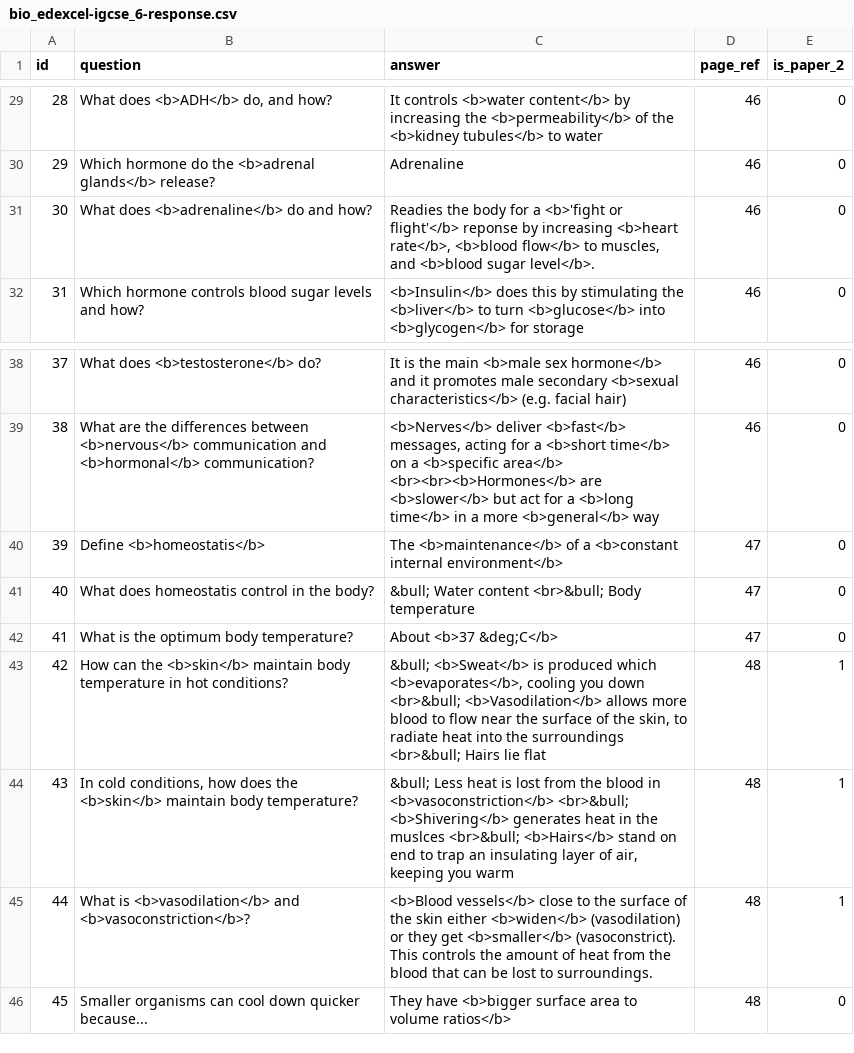
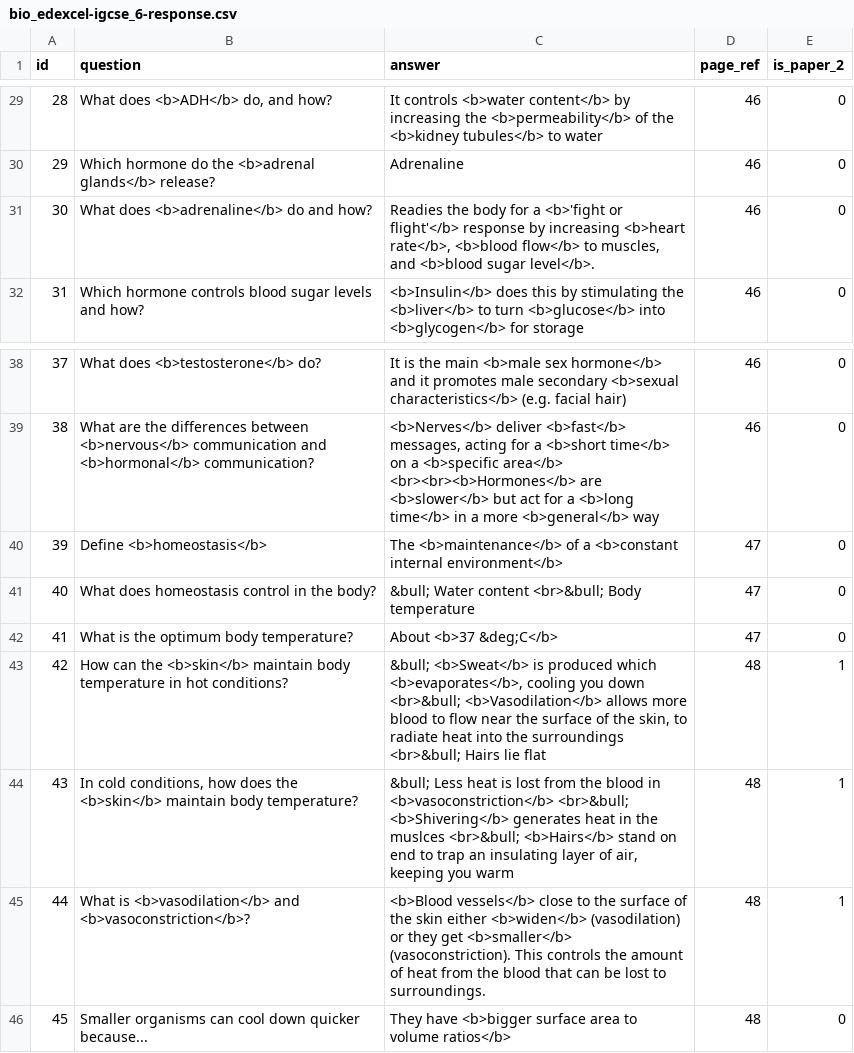
Before and after one commit to FarbodSalamat-Zadeh/FlashcardsApp, a CSV file: app/src/main/assets/bio_edexcel-igcse_6-response.csv, drawn as a sheet; only a part is shown, gaps mark what is left out.

Commit message:
Fix spelling errors and typos in CSVs

```diff
--- a/app/src/main/assets/bio_edexcel-igcse_6-response.csv
+++ b/app/src/main/assets/bio_edexcel-igcse_6-response.csv
@@ -30,3 +30,3 @@ id,question,answer,page_ref,is_paper_2
 29,Which hormone do the <b>adrenal glands</b> release?,Adrenaline,46,0
-30,What does <b>adrenaline</b> do and how?,"Readies the body for a <b>'fight or flight'</b> reponse by increasing <b>heart rate</b>, <b>blood flow</b> to muscles, and <b>blood sugar level</b>.",46,0
+30,What does <b>adrenaline</b> do and how?,"Readies the body for a <b>'fight or flight'</b> response by increasing <b>heart rate</b>, <b>blood flow</b> to muscles, and <b>blood sugar level</b>.",46,0
 31,Which hormone controls blood sugar levels and how?,<b>Insulin</b> does this by stimulating the <b>liver</b> to turn <b>glucose</b> into <b>glycogen</b> for storage,46,0
@@ -39,4 +39,4 @@ id,question,answer,page_ref,is_paper_2
 38,What are the differences between <b>nervous</b> communication and <b>hormonal</b> communication?,"<b>Nerves</b> deliver <b>fast</b> messages, acting for a <b>short time</b> on a <b>specific area</b> <br><br><b>Hormones</b> are <b>slower</b> but act for a <b>long time</b> in a more <b>general</b> way",46,0
-39,Define <b>homeostatis</b>,The <b>maintenance</b> of a <b>constant internal environment</b>,47,0
-40,What does homeostatis control in the body?,&bull; Water content <br>&bull; Body temperature,47,0
+39,Define <b>homeostasis</b>,The <b>maintenance</b> of a <b>constant internal environment</b>,47,0
+40,What does homeostasis control in the body?,&bull; Water content <br>&bull; Body temperature,47,0
 41,What is the optimum body temperature?,About <b>37 &deg;C</b>,47,0
@@ -44,3 +44,3 @@ id,question,answer,page_ref,is_paper_2
 43,"In cold conditions, how does the <b>skin</b> maintain body temperature?","&bull; Less heat is lost from the blood in <b>vasoconstriction</b> <br>&bull; <b>Shivering</b> generates heat in the muslces <br>&bull; <b>Hairs</b> stand on end to trap an insulating layer of air, keeping you warm",48,1
-44,What is <b>vasodilation</b> and <b>vasoconstriction</b>?,<b>Blood vessels</b> close to the surface of the skin either <b>widen</b> (vasodilation) or they get <b>smaller</b> (vasoconstrict). This controls the amount of heat from the blood that can be lost to surroundings.,48,1
+44,What is <b>vasodilation</b> and <b>vasoconstriction</b>?,<b>Blood vessels</b> close to the surface of the skin either <b>widen</b> (vasodilation) or they get <b>smaller</b> (vasoconstriction). This controls the amount of heat from the blood that can be lost to surroundings.,48,1
 45,Smaller organisms can cool down quicker because...,They have <b>bigger surface area to volume ratios</b>,48,0
```
Also changed, not shown: app/src/main/assets/bio_edexcel-igcse_3-plants.csv, app/src/main/assets/bio_edexcel-igcse_4-respiration.csv, 9 other files.
